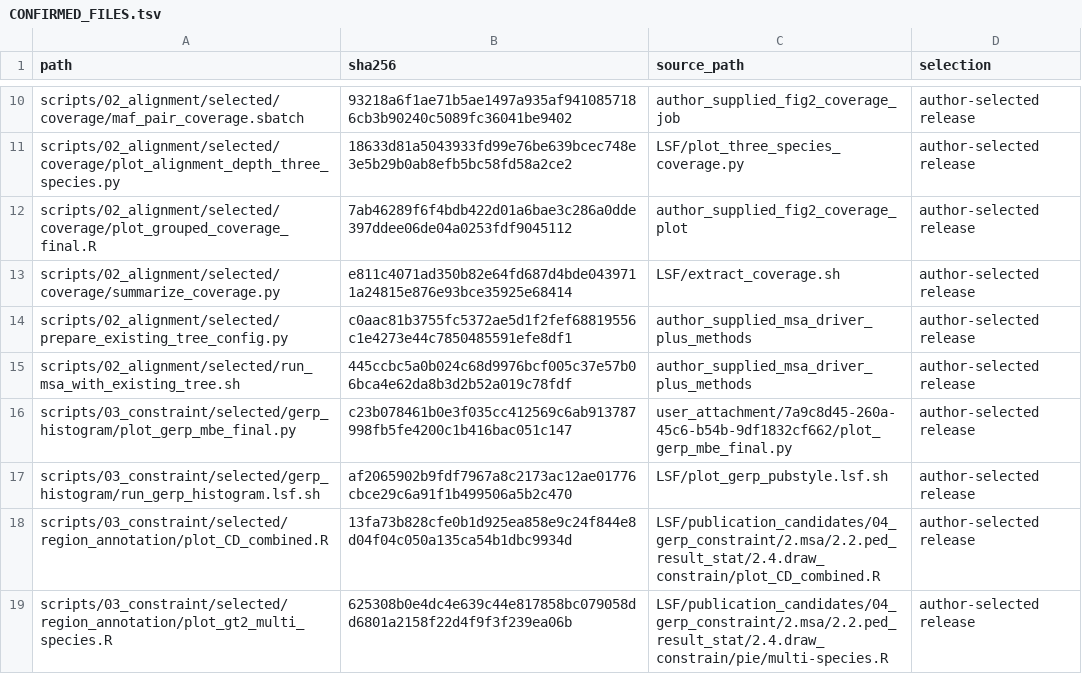
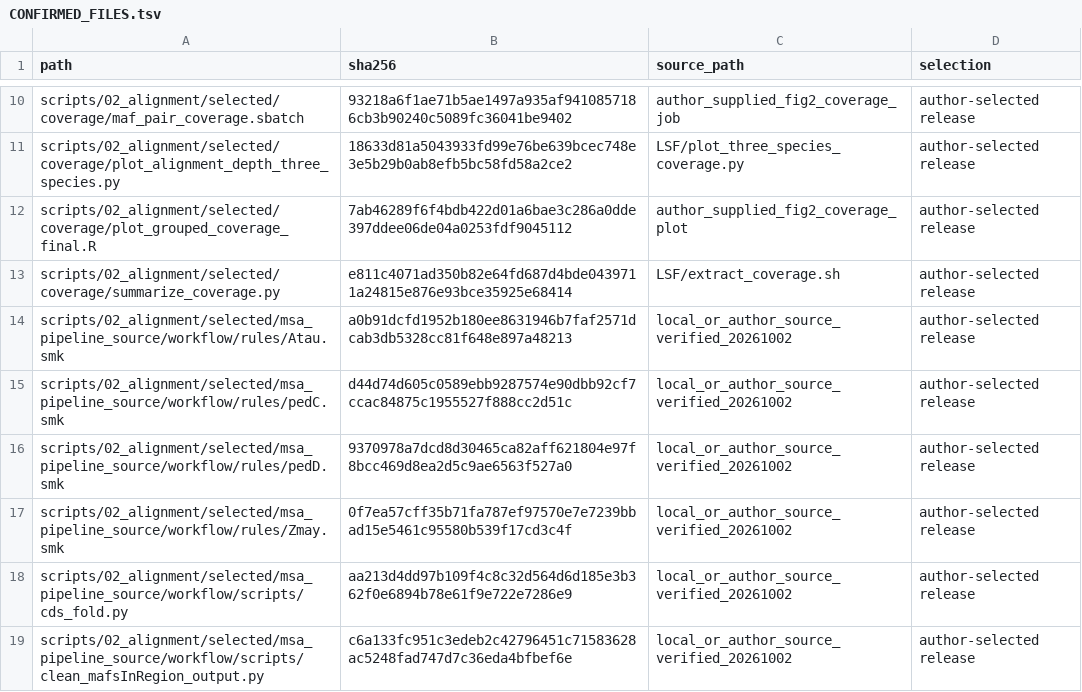
Before and after one commit to liangminliu/grass-genome-constraint, a TSV file: CONFIRMED_FILES.tsv, drawn as a sheet; only a part is shown, gaps mark what is left out; the shorter side is filled out with more unchanged rows; the diff covers the shown part only.

Commit message:
Add Snakemake conservation rules, final sample lists, and burden calculators

```diff
--- a/CONFIRMED_FILES.tsv
+++ b/CONFIRMED_FILES.tsv
@@ -13 +13,7 @@ scripts/02_alignment/selected/coverage/plot_grouped_coverage_final.R	7ab46289f6f
 scripts/02_alignment/selected/coverage/summarize_coverage.py	e811c4071ad350b82e64fd687d4bde0439711a24815e876e93bce35925e68414	LSF/extract_coverage.sh	author-selected release
+scripts/02_alignment/selected/msa_pipeline_source/workflow/rules/Atau.smk	a0b91dcfd1952b180ee8631946b7faf2571dcab3db5328cc81f648e897a48213	local_or_author_source_verified_20261002	author-selected release
+scripts/02_alignment/selected/msa_pipeline_source/workflow/rules/pedC.smk	d44d74d605c0589ebb9287574e90dbb92cf7ccac84875c1955527f888cc2d51c	local_or_author_source_verified_20261002	author-selected release
+scripts/02_alignment/selected/msa_pipeline_source/workflow/rules/pedD.smk	9370978a7dcd8d30465ca82aff621804e97f8bcc469d8ea2d5c9ae6563f527a0	local_or_author_source_verified_20261002	author-selected release
+scripts/02_alignment/selected/msa_pipeline_source/workflow/rules/Zmay.smk	0f7ea57cff35b71fa787ef97570e7e7239bbad15e5461c95580b539f17cd3c4f	local_or_author_source_verified_20261002	author-selected release
+scripts/02_alignment/selected/msa_pipeline_source/workflow/scripts/cds_fold.py	aa213d4dd97b109f4c8c32d564d6d185e3b362f0e6894b78e61f9e722e7286e9	local_or_author_source_verified_20261002	author-selected release
+scripts/02_alignment/selected/msa_pipeline_source/workflow/scripts/clean_mafsInRegion_output.py	c6a133fc951c3edeb2c42796451c71583628ac5248fad747d7c36eda4bfbef6e	local_or_author_source_verified_20261002	author-selected release
```
Also changed, not shown: 12 added rows elsewhere in this file, 23 other files.
